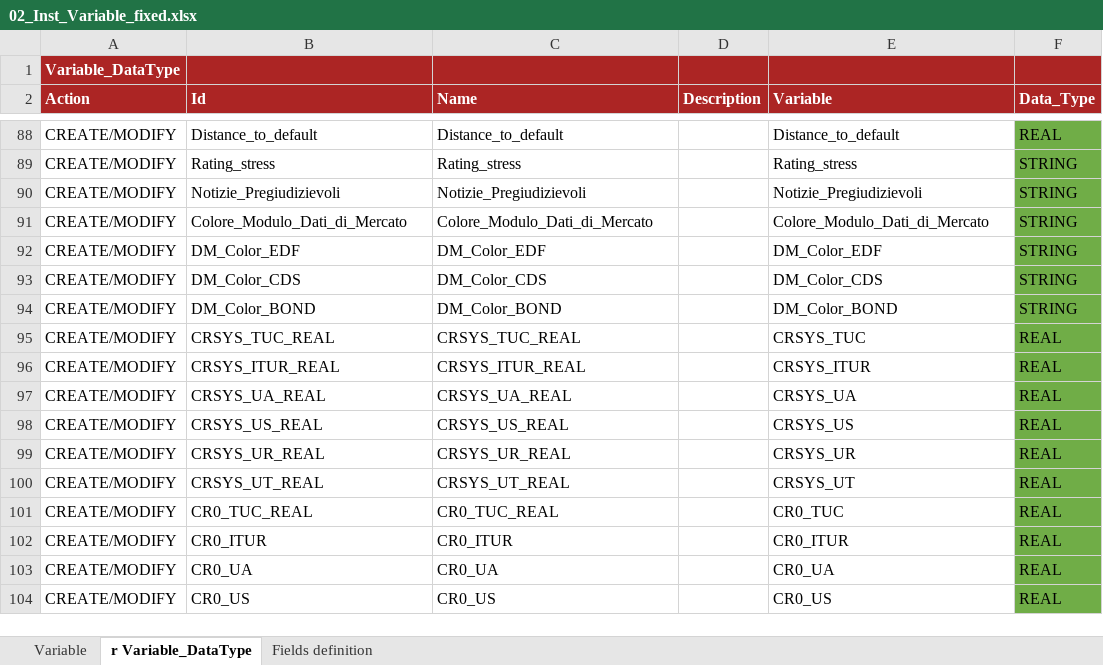
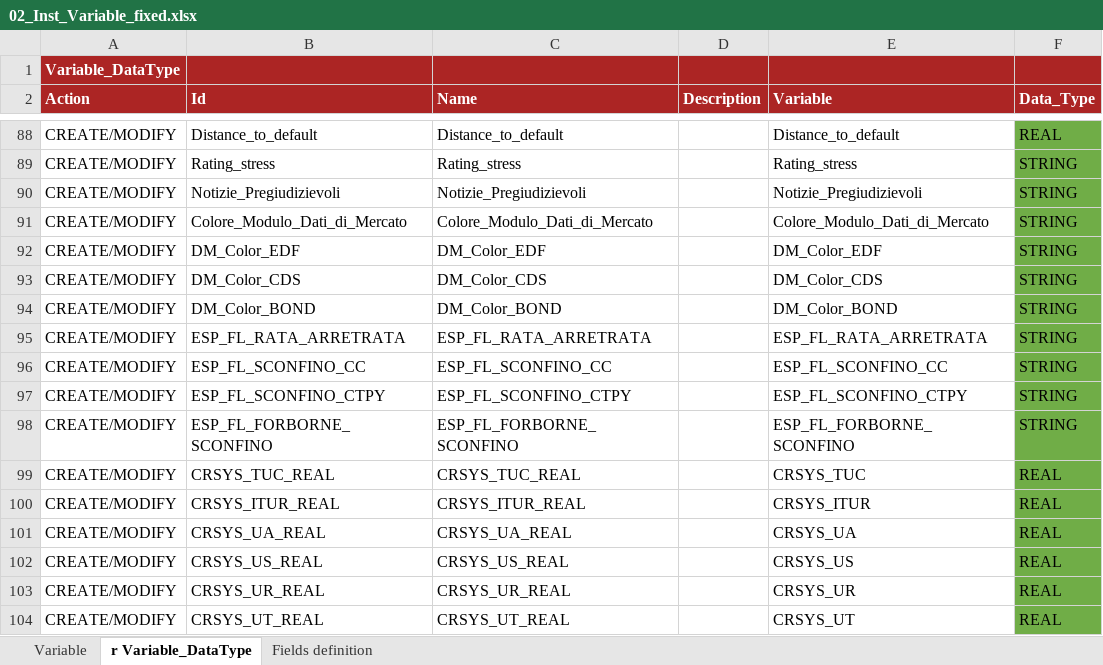
Before and after one commit to cybertop35/intelliJConf, an Excel workbook: earlywarning-pom/earlywarning-config/src/baf-instances/02_Inst_Variable_fixed.xlsx, sheet r Variable_DataType, drawn as a sheet; only a part is shown, gaps mark what is left out; the shorter side is filled out with more unchanged rows; values as stored, in another font and other column widths than the file's, no borders; charts and pictures not drawn; the diff names each change by its address in the sheet, - before the commit and + after, or states it on an @@ line.

```diff
--- a/earlywarning-pom/earlywarning-config/src/baf-instances/02_Inst_Variable_fixed.xlsx (sheet r Variable_DataType)
+++ b/earlywarning-pom/earlywarning-config/src/baf-instances/02_Inst_Variable_fixed.xlsx (sheet r Variable_DataType)
+row 95: CREATE/MODIFY | ESP_FL_RATA_ARRETRATA | ESP_FL_RATA_ARRETRATA |  | ESP_FL_RATA_ARRETRATA | STRING
+row 96: CREATE/MODIFY | ESP_FL_SCONFINO_CC | ESP_FL_SCONFINO_CC |  | ESP_FL_SCONFINO_CC | STRING
+row 97: CREATE/MODIFY | ESP_FL_SCONFINO_CTPY | ESP_FL_SCONFINO_CTPY |  | ESP_FL_SCONFINO_CTPY | STRING
+row 98: CREATE/MODIFY | ESP_FL_FORBORNE_SCONFINO | ESP_FL_FORBORNE_SCONFINO |  | ESP_FL_FORBORNE_SCONFINO | STRING
```
Also changed, not shown: sheet Variable, charts or pictures, earlywarning-pom/earlywarning-config/src/baf-configuration/07_LIB_EWS_IT/07_LibFormula.xlsx, earlywarning-pom/earlywarning-config/src/baf-instances/03_Inst_Analysis_Unit.xlsx, 7 other files.
